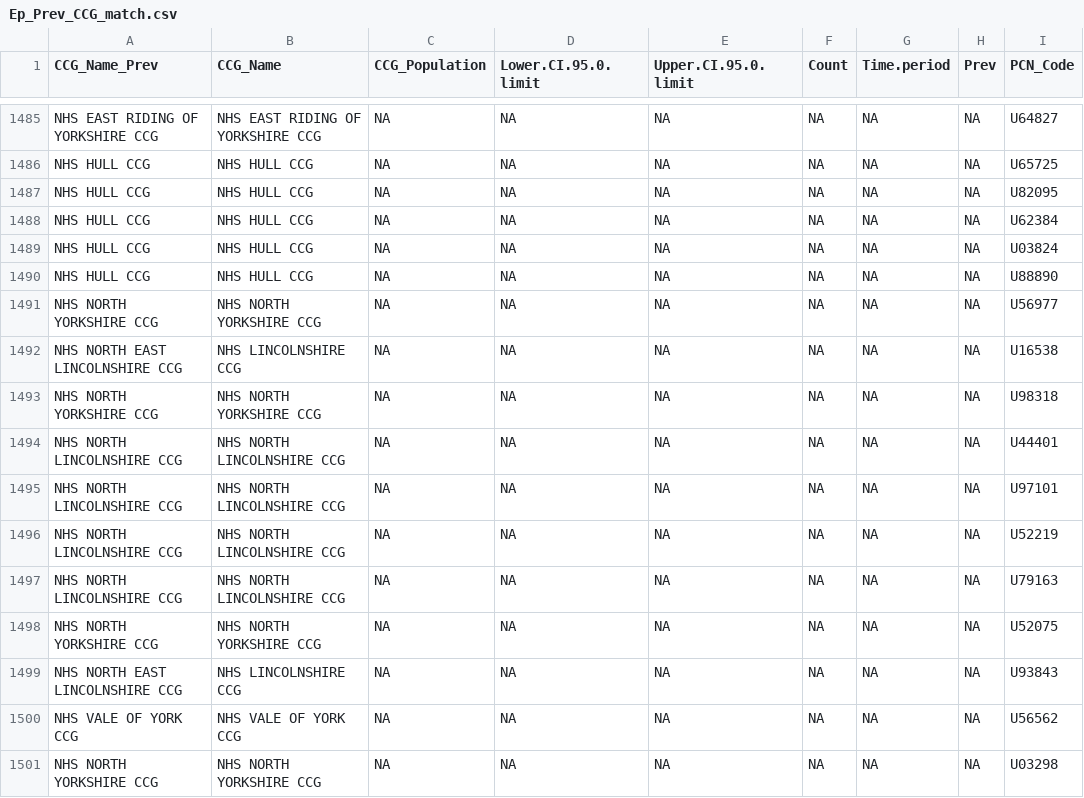
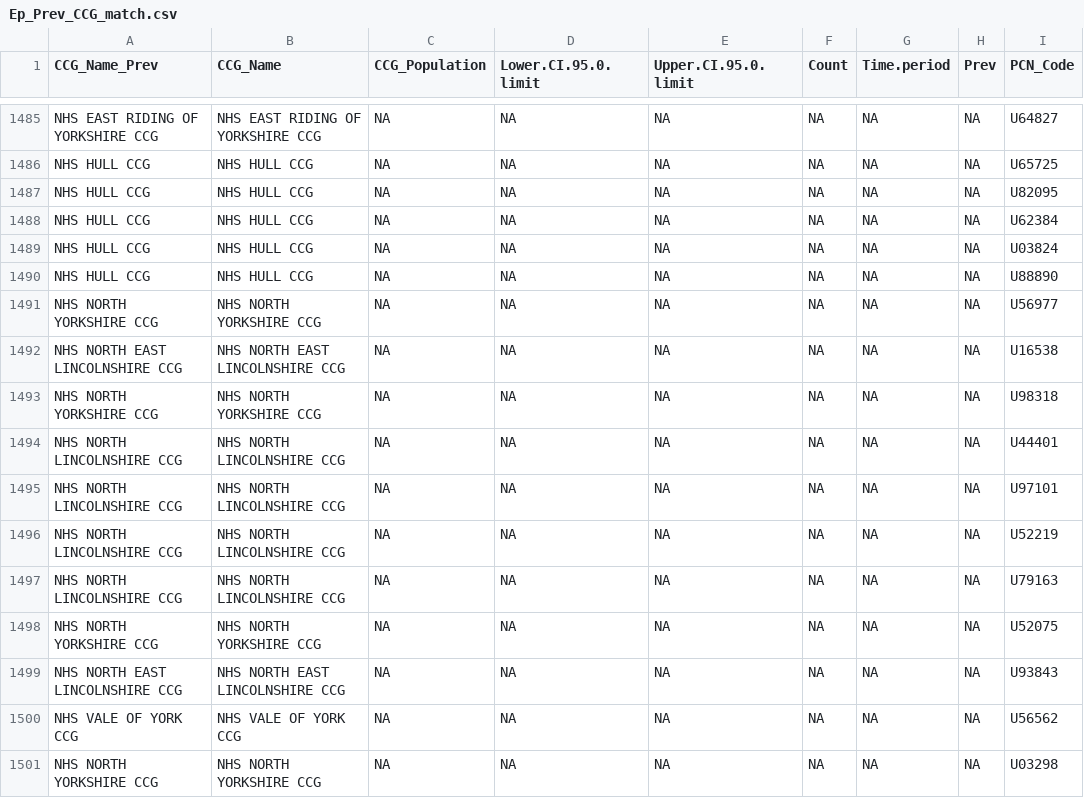
Before and after one commit to tommygithubwh/data_challenge, a CSV file: data/Ep_Prev_CCG_match.csv, drawn as a sheet; only a part is shown, gaps mark what is left out; the diff covers the shown part only; the diff names each change by its address in the sheet, - before the commit and + after, or states it on an @@ line.

```diff
--- a/data/Ep_Prev_CCG_match.csv
+++ b/data/Ep_Prev_CCG_match.csv
-B1492 (CCG_Name): NHS LINCOLNSHIRE CCG
+B1492 (CCG_Name): NHS NORTH EAST LINCOLNSHIRE CCG
-B1499 (CCG_Name): NHS LINCOLNSHIRE CCG
+B1499 (CCG_Name): NHS NORTH EAST LINCOLNSHIRE CCG
```
Also changed, not shown: 10 edited cells elsewhere in this file, 2 other files.
